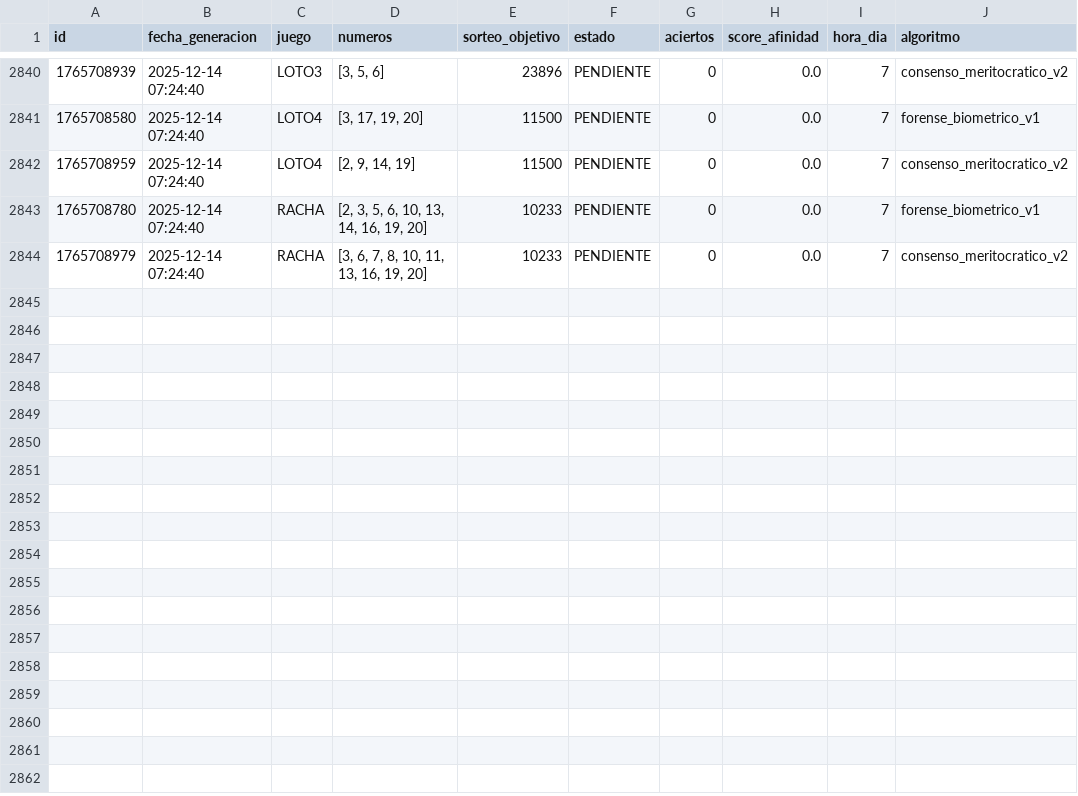
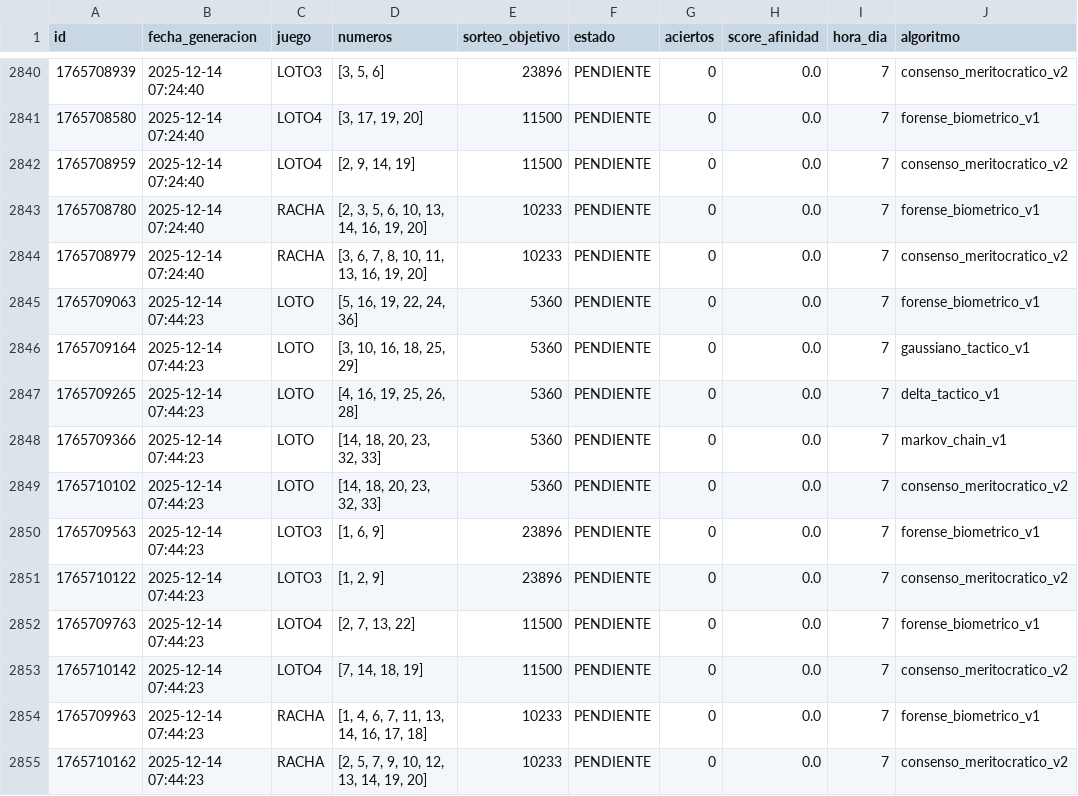
Before and after one commit to GaboAzorin/loto-2025, a CSV file: data/LOTO_SIMULACIONES.csv, drawn as a sheet; only a part is shown, gaps mark what is left out; the diff names each change by its address in the sheet, - before the commit and + after, or states it on an @@ line.

Commit message:
🧠 Ciclo LotoAI: Auditoría > Aprendizaje > Predicción

```diff
--- a/data/LOTO_SIMULACIONES.csv
+++ b/data/LOTO_SIMULACIONES.csv
+row 2845: 1765709063 | 2025-12-14 07:44:23 | LOTO | [5, 16, 19, 22, 24, 36] | 5360 | PENDIENTE | 0 | 0.0 | 7 | forense_biometrico_v1
+row 2846: 1765709164 | 2025-12-14 07:44:23 | LOTO | [3, 10, 16, 18, 25, 29] | 5360 | PENDIENTE | 0 | 0.0 | 7 | gaussiano_tactico_v1
+row 2847: 1765709265 | 2025-12-14 07:44:23 | LOTO | [4, 16, 19, 25, 26, 28] | 5360 | PENDIENTE | 0 | 0.0 | 7 | delta_tactico_v1
+row 2848: 1765709366 | 2025-12-14 07:44:23 | LOTO | [14, 18, 20, 23, 32, 33] | 5360 | PENDIENTE | 0 | 0.0 | 7 | markov_chain_v1
+row 2849: 1765710102 | 2025-12-14 07:44:23 | LOTO | [14, 18, 20, 23, 32, 33] | 5360 | PENDIENTE | 0 | 0.0 | 7 | consenso_meritocratico_v2
+row 2850: 1765709563 | 2025-12-14 07:44:23 | LOTO3 | [1, 6, 9] | 23896 | PENDIENTE | 0 | 0.0 | 7 | forense_biometrico_v1
+row 2851: 1765710122 | 2025-12-14 07:44:23 | LOTO3 | [1, 2, 9] | 23896 | PENDIENTE | 0 | 0.0 | 7 | consenso_meritocratico_v2
+row 2852: 1765709763 | 2025-12-14 07:44:23 | LOTO4 | [2, 7, 13, 22] | 11500 | PENDIENTE | 0 | 0.0 | 7 | forense_biometrico_v1
+row 2853: 1765710142 | 2025-12-14 07:44:23 | LOTO4 | [7, 14, 18, 19] | 11500 | PENDIENTE | 0 | 0.0 | 7 | consenso_meritocratico_v2
+row 2854: 1765709963 | 2025-12-14 07:44:23 | RACHA | [1, 4, 6, 7, 11, 13, 14, 16, 17, 18] | 10233 | PENDIENTE | 0 | 0.0 | 7 | forense_biometrico_v1
+row 2855: 1765710162 | 2025-12-14 07:44:23 | RACHA | [2, 5, 7, 9, 10, 12, 13, 14, 19, 20] | 10233 | PENDIENTE | 0 | 0.0 | 7 | consenso_meritocratico_v2
```
Also changed, not shown: 2 other files.
